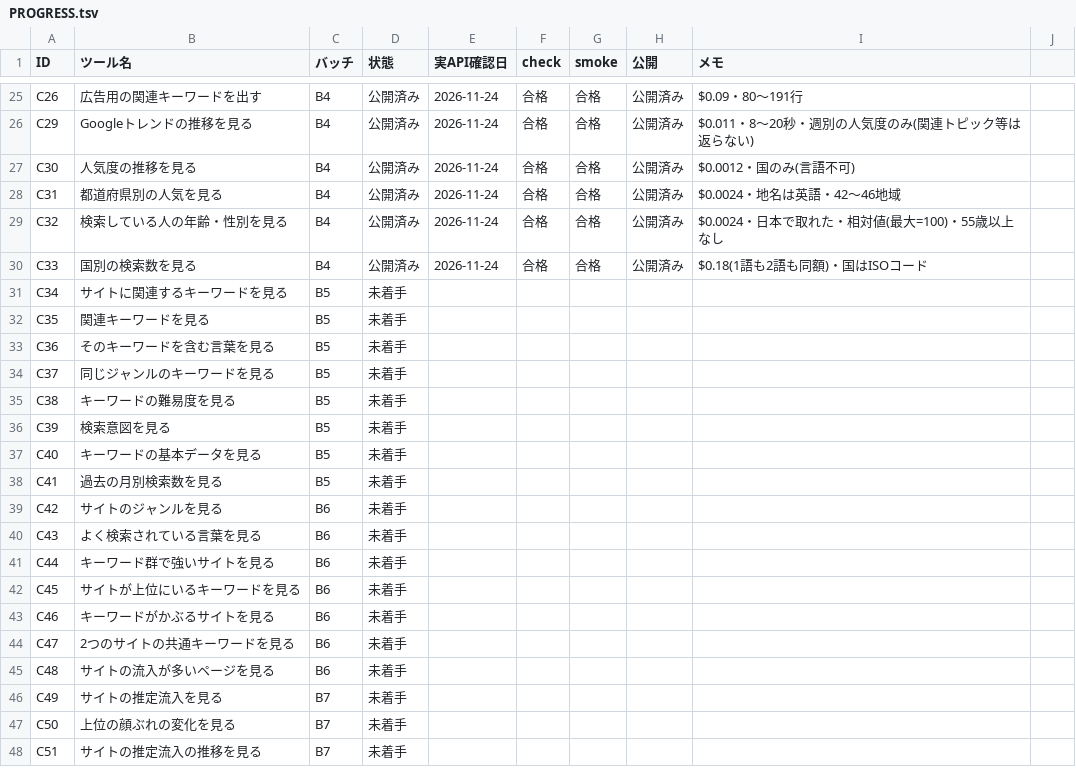
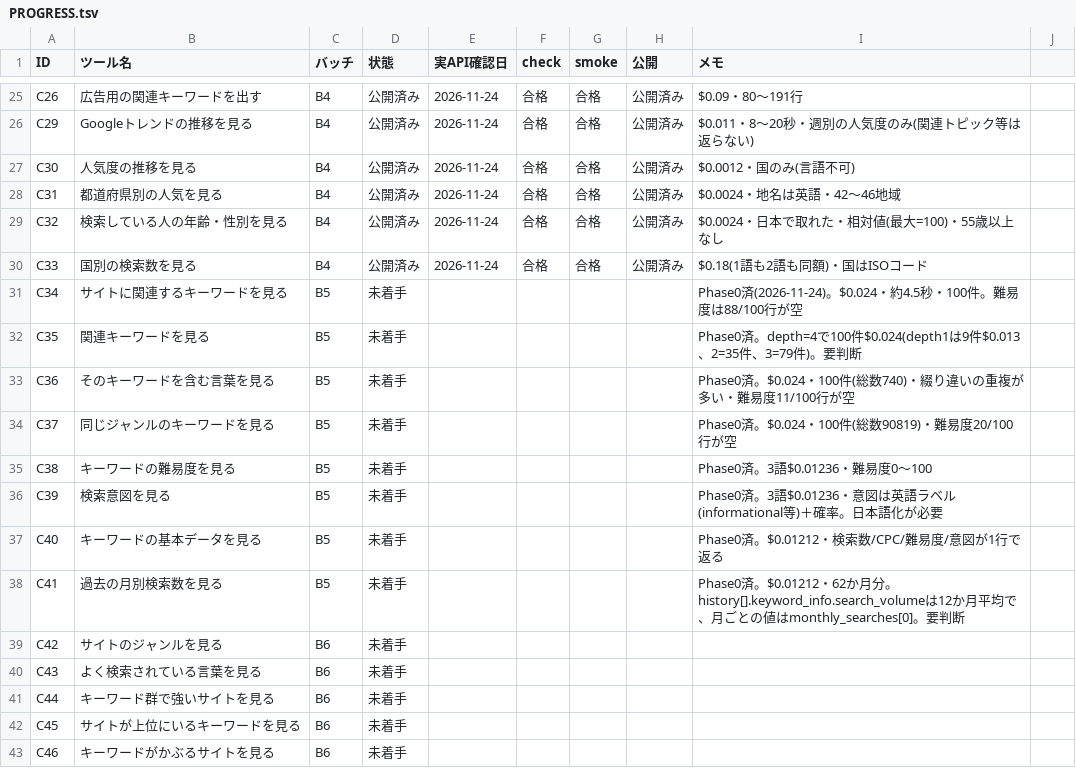
Before and after one commit to rinyan-thai23/tools, a TSV file: 2026_11/PROGRESS.tsv, drawn as a sheet; only a part is shown, gaps mark what is left out; the shorter side is filled out with more unchanged rows.

```diff
--- a/2026_11/PROGRESS.tsv
+++ b/2026_11/PROGRESS.tsv
@@ -30,10 +30,10 @@ C32	検索している人の年齢・性別を見る	B4	公開済み	2026-11-24
 C33	国別の検索数を見る	B4	公開済み	2026-11-24	合格	合格	公開済み	$0.18(1語も2語も同額)・国はISOコード
-C34	サイトに関連するキーワードを見る	B5	未着手					
-C35	関連キーワードを見る	B5	未着手					
-C36	そのキーワードを含む言葉を見る	B5	未着手					
-C37	同じジャンルのキーワードを見る	B5	未着手					
-C38	キーワードの難易度を見る	B5	未着手					
-C39	検索意図を見る	B5	未着手					
-C40	キーワードの基本データを見る	B5	未着手					
-C41	過去の月別検索数を見る	B5	未着手					
+C34	サイトに関連するキーワードを見る	B5	未着手					Phase0済(2026-11-24)。$0.024・約4.5秒・100件。難易度は88/100行が空
+C35	関連キーワードを見る	B5	未着手					Phase0済。depth=4で100件$0.024(depth1は9件$0.013、2=35件、3=79件)。要判断
+C36	そのキーワードを含む言葉を見る	B5	未着手					Phase0済。$0.024・100件(総数740)・綴り違いの重複が多い・難易度11/100行が空
+C37	同じジャンルのキーワードを見る	B5	未着手					Phase0済。$0.024・100件(総数90819)・難易度20/100行が空
+C38	キーワードの難易度を見る	B5	未着手					Phase0済。3語$0.01236・難易度0〜100
+C39	検索意図を見る	B5	未着手					Phase0済。3語$0.01236・意図は英語ラベル(informational等)＋確率。日本語化が必要
+C40	キーワードの基本データを見る	B5	未着手					Phase0済。$0.01212・検索数/CPC/難易度/意図が1行で返る
+C41	過去の月別検索数を見る	B5	未着手					Phase0済。$0.01212・62か月分。history[].keyword_info.search_volumeは12か月平均で、月ごとの値はmonthly_searches[0]。要判断
 C42	サイトのジャンルを見る	B6	未着手					
```
Also changed, not shown: 2026_11/USAGE.tsv.
